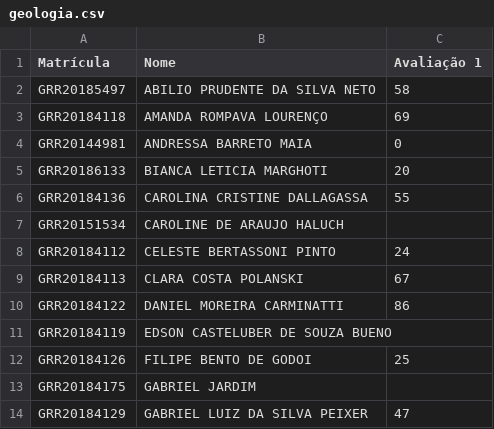
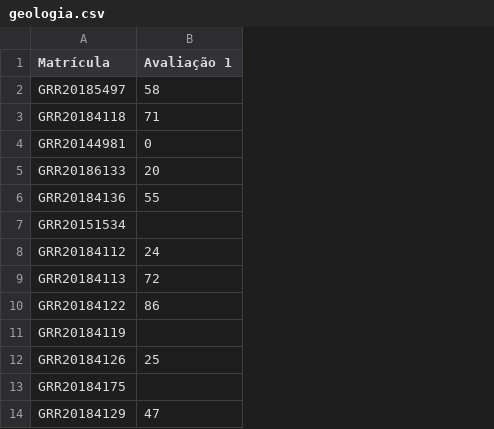
Before and after one commit to leg-ufpr/ce003, a CSV file: misc/geologia.csv, drawn as a sheet; only a part is shown; removed rows and columns are numbered as before the commit, all else as after; the diff names each change by its address in the sheet, - before the commit and + after, or states it on an @@ line.

Commit message:
update notas1

```diff
--- a/misc/geologia.csv
+++ b/misc/geologia.csv
-column B (Nome), rows 2-14: ABILIO PRUDENTE DA SILVA NETO | AMANDA ROMPAVA LOURENÇO | ANDRESSA BARRETO MAIA | BIANCA LETICIA MARGHOTI | CAROLINA CRISTINE DALLAGASSA | CAROLINE DE ARAUJO HALUCH | CELESTE BERTASSONI PINTO | CLARA COSTA POLANSKI | DANIEL MOREIRA CARMINATTI | EDSON CASTELUBER DE SOUZA BUENO | FILIPE BENTO DE GODOI | GABRIEL JARDIM | GABRIEL LUIZ DA SILVA PEIXER
-B3 (Avaliação 1): 69
+B3 (Avaliação 1): 71
-B9 (Avaliação 1): 67
+B9 (Avaliação 1): 72
```
